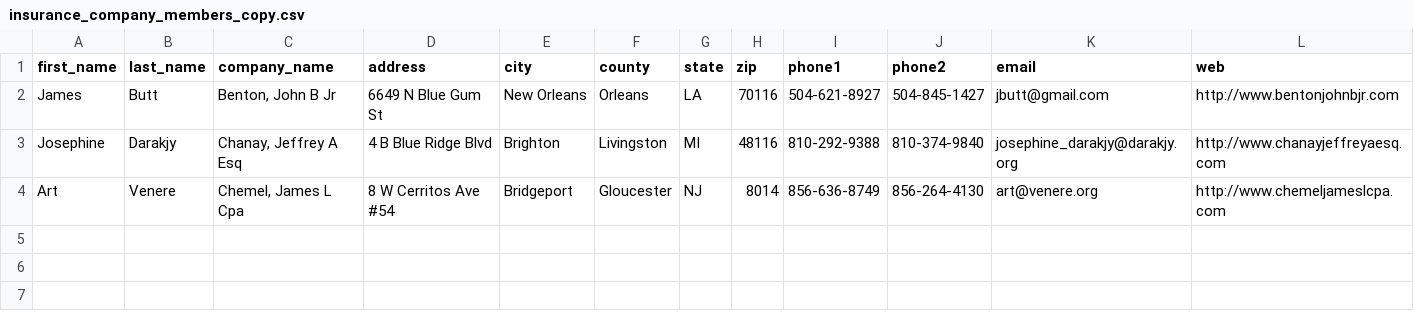
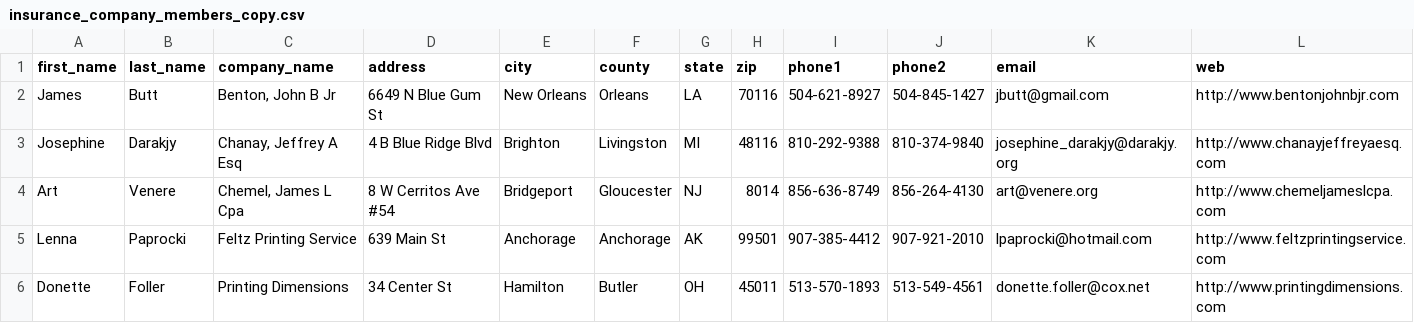
Before and after one commit to run-cmw/emailgenerator, a CSV file: assignment9/insurance_company_members_copy.csv, drawn as a sheet; the diff names each change by its address in the sheet, - before the commit and + after, or states it on an @@ line.

Commit message:
Adding testing copy csv file

```diff
--- a/assignment9/insurance_company_members_copy.csv
+++ b/assignment9/insurance_company_members_copy.csv
+row 5: Lenna | Paprocki | Feltz Printing Service | 639 Main St | Anchorage | Anchorage | AK | 99501 | 907-385-4412 | 907-921-2010 | lpaprocki@hotmail.com | http://www.feltzprintingservice.com
+row 6: Donette | Foller | Printing Dimensions | 34 Center St | Hamilton | Butler | OH | 45011 | 513-570-1893 | 513-549-4561 | donette.foller@cox.net | http://www.printingdimensions.com
```
